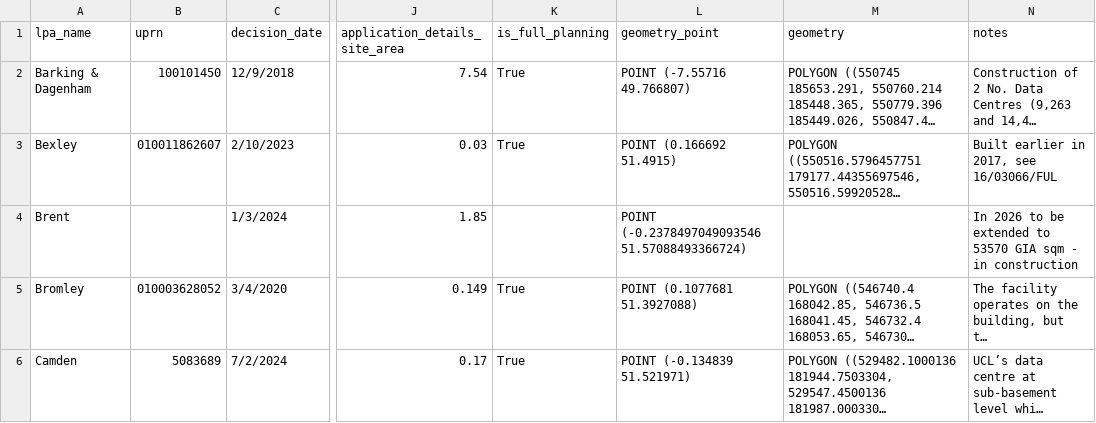
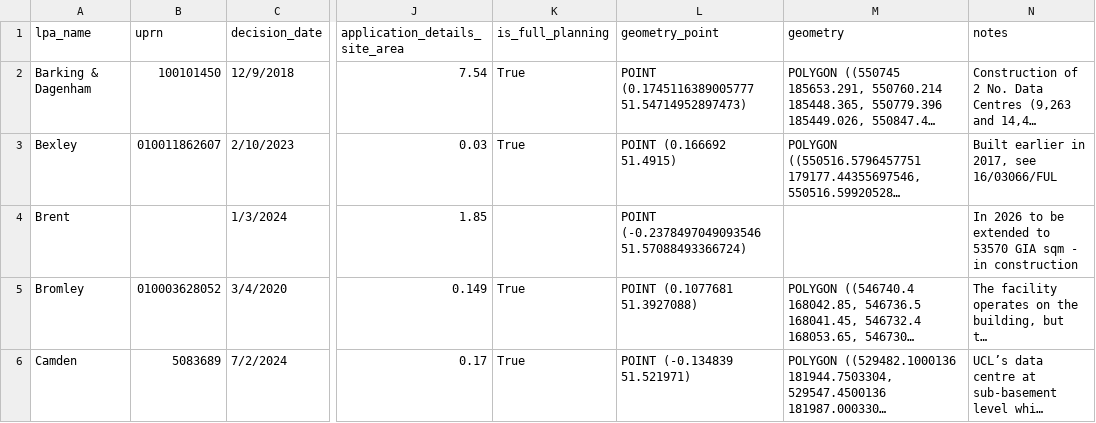
Before and after one commit to a-saveleva/casa0007_project, a CSV file: data_load/final_output.csv, drawn as a sheet; only a part is shown, gaps mark what is left out; long unchanged cells end in …; the diff names each change by its address in the sheet, - before the commit and + after, or states it on an @@ line.

Commit message:
finalised

```diff
--- a/data_load/final_output.csv
+++ b/data_load/final_output.csv
-L2 (geometry_point): POINT (-7.55716 49.766807)
+L2 (geometry_point): POINT (0.1745116389005777 51.54714952897473)
```
Also changed, not shown: 18 other files.
